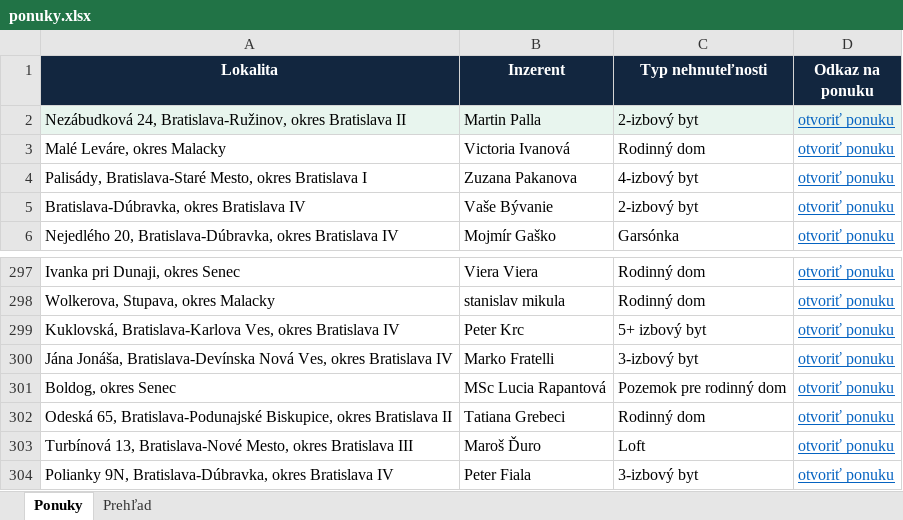
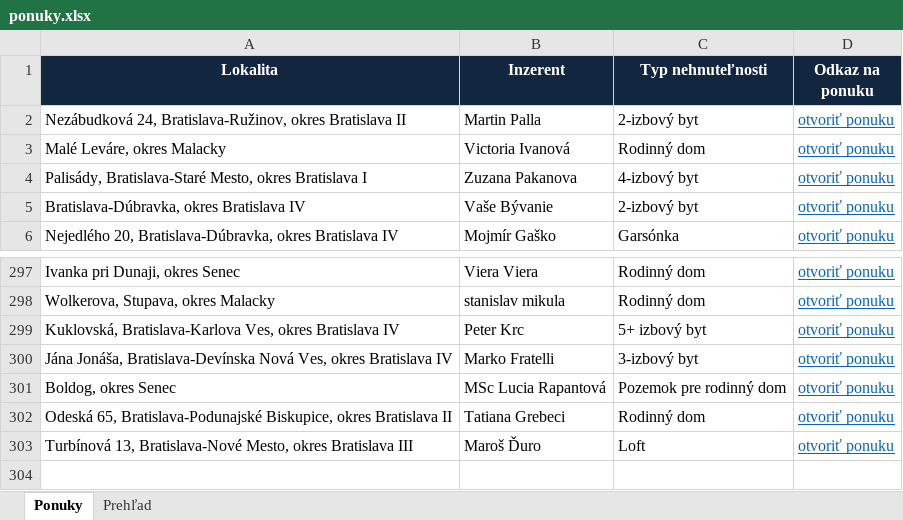
Before and after one commit to mrkubis-nest/nehnutelnosti-scraper, an Excel workbook: public/ponuky.xlsx, sheet Ponuky, drawn as a sheet; only a part is shown, gaps mark what is left out; values as stored, in another font and other column widths than the file's, no borders; the diff names each change by its address in the sheet, - before the commit and + after, or states it on an @@ line.

```diff
--- a/public/ponuky.xlsx (sheet Ponuky)
+++ b/public/ponuky.xlsx (sheet Ponuky)
-A2:D2 fill: #E8F5EE
+A2:D2 fill: none
-row 304: Polianky 9N, Bratislava-Dúbravka, okres Bratislava IV | Peter Fiala | 3-izbový byt | otvoriť ponuku
```
Also changed, not shown: sheet Prehľad, 2 other files.
